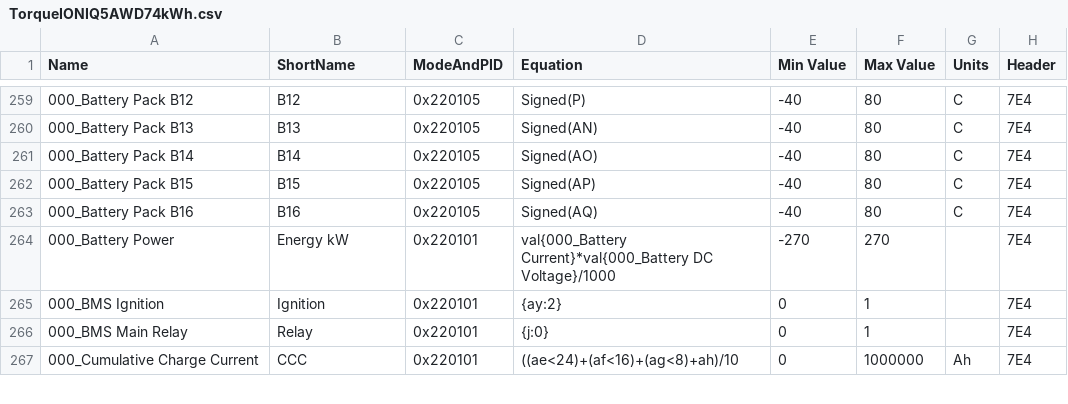
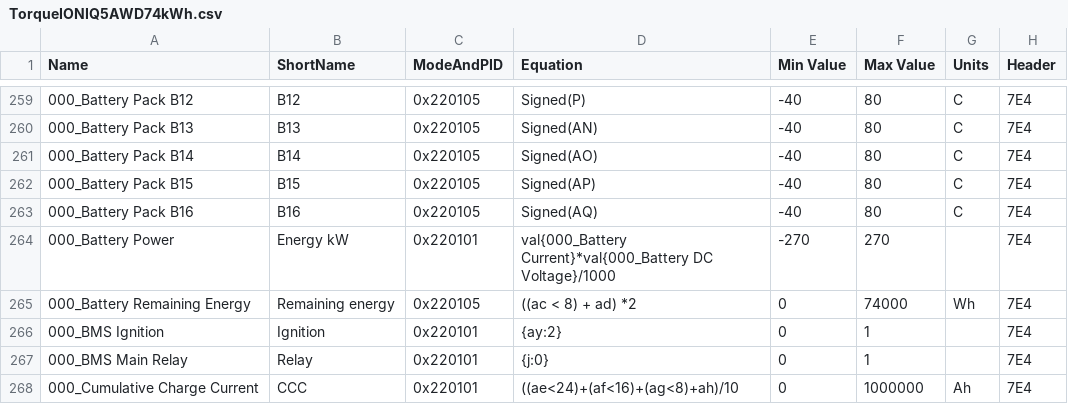
Before and after one commit to Esprit1st/Hyundai-Ioniq-5-Torque-Pro-PIDs, a CSV file: TorqueIONIQ5AWD74kWh.csv, drawn as a sheet; only a part is shown, gaps mark what is left out; the diff names each change by its address in the sheet, - before the commit and + after, or states it on an @@ line.

Commit message:
Update TorqueIONIQ5AWD74kWh.csv
Added Remaining Energy

```diff
--- a/TorqueIONIQ5AWD74kWh.csv
+++ b/TorqueIONIQ5AWD74kWh.csv
+row 265: 000_Battery Remaining Energy | Remaining energy | 0x220105 | ((ac < 8) + ad) *2 | 0 | 74000 | Wh | 7E4
```
